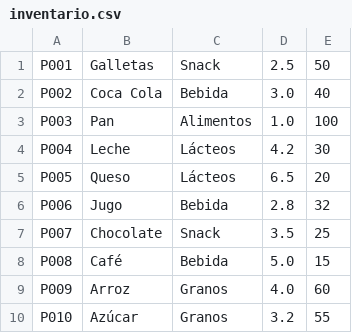
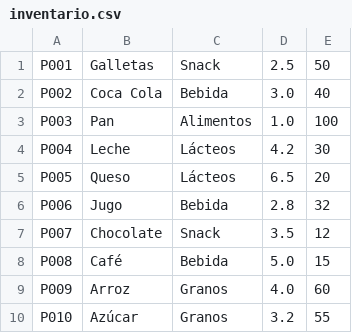
Before and after one commit to kp8083171-crypto/tienda-, a CSV file: inventario.csv, drawn as a sheet; only a part is shown.

```diff
--- a/inventario.csv
+++ b/inventario.csv
@@ -6,3 +6,3 @@ P005,Queso,Lácteos,6.5,20
 P006,Jugo,Bebida,2.8,32
-P007,Chocolate,Snack,3.5,25
+P007,Chocolate,Snack,3.5,12
 P008,Café,Bebida,5.0,15
```
Also changed, not shown: 3 other files.
